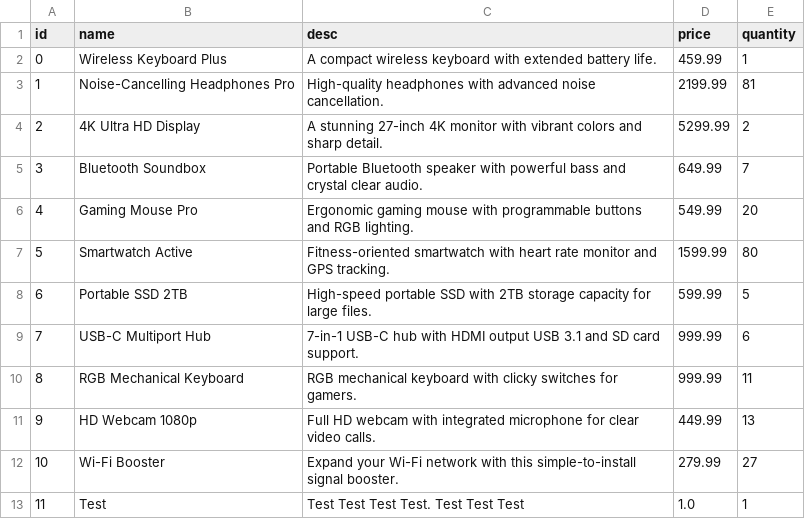
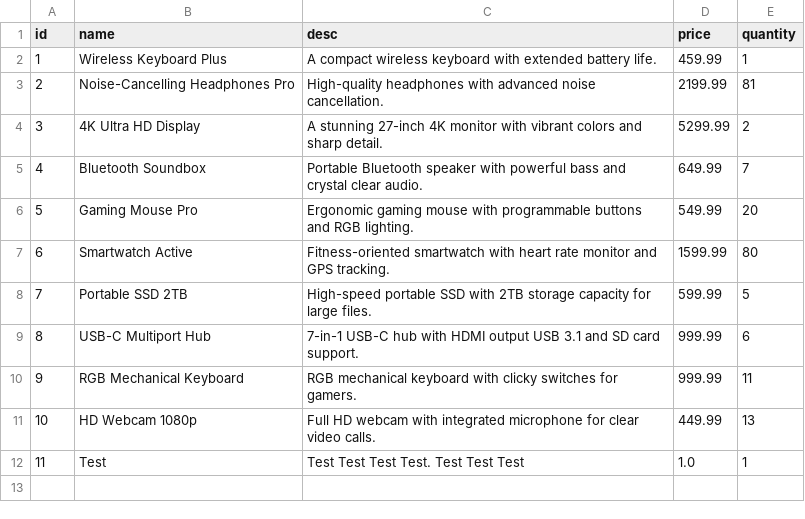
Before and after one commit to LokeMarin/Projekt-1, a CSV file: lokes_products.csv, drawn as a sheet; the diff names each change by its address in the sheet, - before the commit and + after, or states it on an @@ line.

```diff
--- a/lokes_products.csv
+++ b/lokes_products.csv
@@ column A (id) renumbered between rows 2 and 11 @@
-row 12: 10 | Wi-Fi Booster | Expand your Wi-Fi network with this simple-to-install signal booster. | 279.99 | 27
```
Also changed, not shown: 1 other file.
